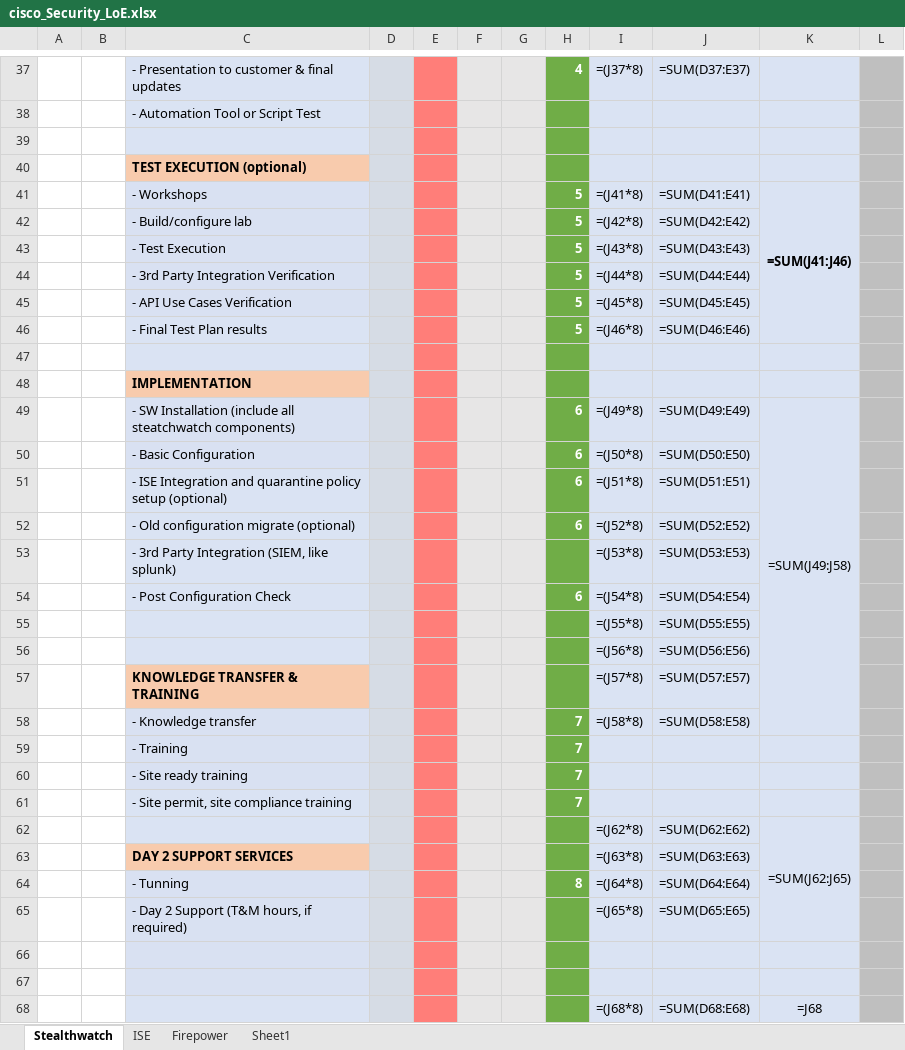
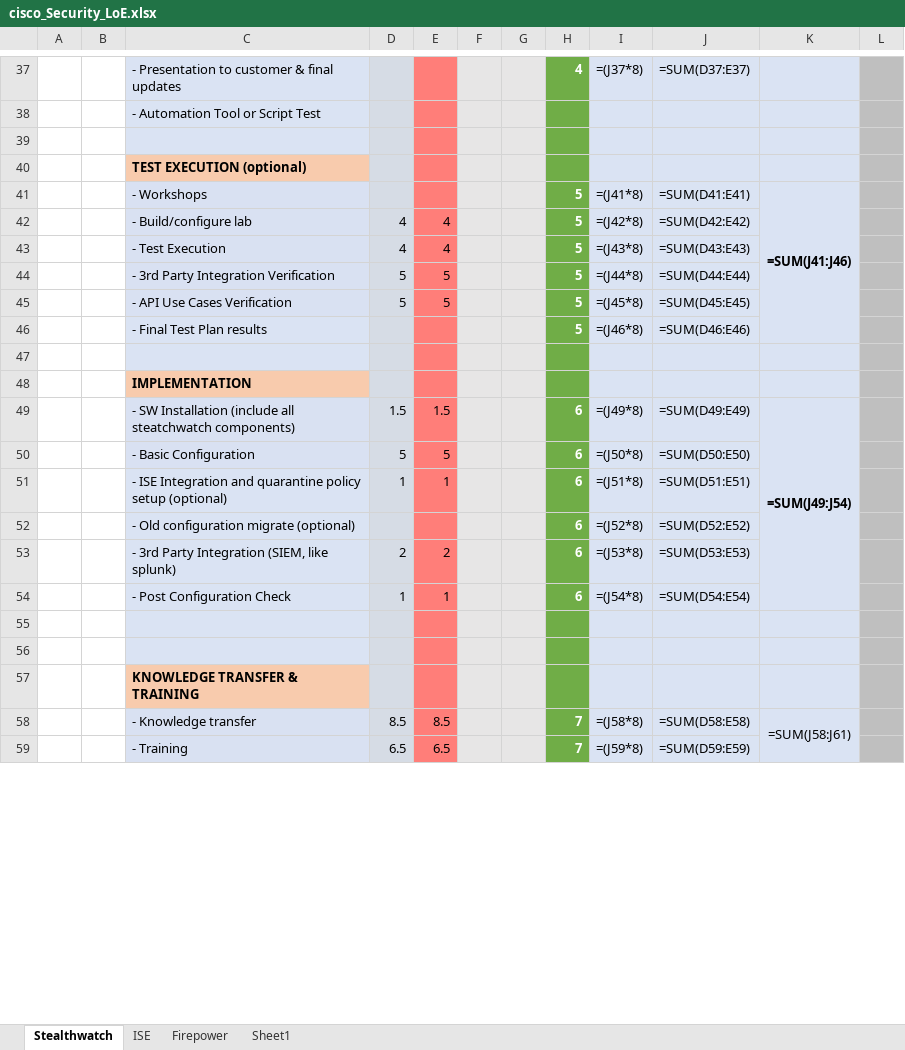
Before and after one commit to seanlopez/SecurityLoEGenerator, an Excel workbook: loesite/output_LoE/cisco_Security_LoE.xlsx, sheet Stealthwatch, drawn as a sheet; only a part is shown, gaps mark what is left out; values as stored, in another font and other column widths than the file's, no borders; formulas without a stored value are shown as written; conditional formats and table styles not drawn; removed rows and columns are numbered as before the commit, all else as after; the diff covers the shown part only; the diff names each change by its address in the sheet, - before the commit and + after, or states it on an @@ line.

```diff
--- a/loesite/output_LoE/cisco_Security_LoE.xlsx (sheet Stealthwatch)
+++ b/loesite/output_LoE/cisco_Security_LoE.xlsx (sheet Stealthwatch)
-D42:D43: (empty)
+D42:D43: 4
-E42:E43: (empty)
+E42:E43: 4
-D44:D45: (empty)
+D44:D45: 5
-E44:E45: (empty)
+E44:E45: 5
-D49: (empty)
+D49: 1.5
-E49: (empty)
+E49: 1.5
-K49: =SUM(J49:J58)
+K49: =SUM(J49:J54)
-K49 bold: off
+K49 bold: on
-D50: (empty)
+D50: 5
-E50: (empty)
+E50: 5
-D51: (empty)
+D51: 1
-E51: (empty)
+E51: 1
-D53: (empty)
+D53: 2
-E53: (empty)
+E53: 2
-H53: (empty)
+H53: 6
-D54: (empty)
+D54: 1
-E54: (empty)
+E54: 1
-row 55:  |  |  |  |  |  |  |  | =(J55*8) | =SUM(D55:E55)
-row 56:  |  |  |  |  |  |  |  | =(J56*8) | =SUM(D56:E56)
-row 57:  |  | KNOWLEDGE TRANSFER & TRAINING |  |  |  |  |  | =(J57*8) | =SUM(D57:E57)
-row 58:  |  | - Knowledge transfer |  |  |  |  | 7 | =(J58*8) | =SUM(D58:E58)
-row 59:  |  | - Training |  |  |  |  | 7
-row 60:  |  | - Site ready training |  |  |  |  | 7
-row 61:  |  | - Site permit, site compliance training |  |  |  |  | 7
-row 62:  |  |  |  |  |  |  |  | =(J62*8) | =SUM(D62:E62) | =SUM(J62:J65)
-row 63:  |  | DAY 2 SUPPORT SERVICES |  |  |  |  |  | =(J63*8) | =SUM(D63:E63)
-row 64:  |  | - Tunning |  |  |  |  | 8 | =(J64*8) | =SUM(D64:E64)
-row 65:  |  | - Day 2 Support (T&M hours, if required) |  |  |  |  |  | =(J65*8) | =SUM(D65:E65)
-row 68:  |  |  |  |  |  |  |  | =(J68*8) | =SUM(D68:E68) | =J68
+row 57:  |  | KNOWLEDGE TRANSFER & TRAINING
+row 58:  |  | - Knowledge transfer | 8.5 | 8.5 |  |  | 7 | =(J58*8) | =SUM(D58:E58) | =SUM(J58:J61)
+row 59:  |  | - Training | 6.5 | 6.5 |  |  | 7 | =(J59*8) | =SUM(D59:E59)
```
Also changed, not shown: 10 added rows, 1 removed row, 34 edited cells, cell formats and merged cells elsewhere in this sheet, sheet Firepower, loesite/LoETemplate/Security LoE Template v0.2.xlsx, 7 other files.
